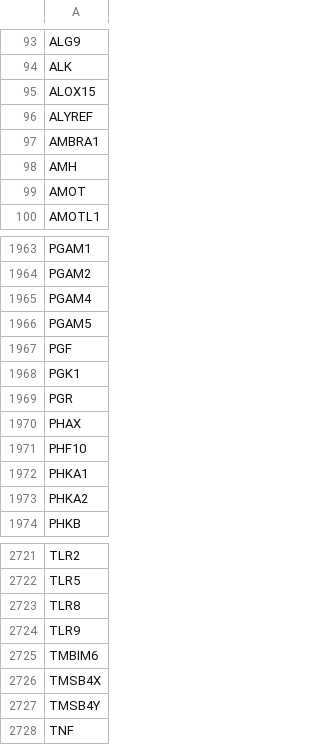
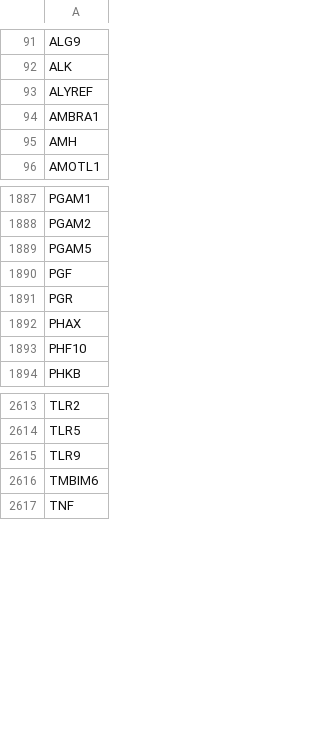
Before and after one commit to heming-zhang/Combo-MultiOmics-Test, a CSV file: datainfo/filtered_data/kegg_gene_annotation.csv, drawn as a sheet; only a part is shown, gaps mark what is left out; the diff covers the shown part only.

```diff
--- a/datainfo/filtered_data/kegg_gene_annotation.csv
+++ b/datainfo/filtered_data/kegg_gene_annotation.csv
@@ -94,3 +92,2 @@ ALG9
 ALK
-ALOX15
 ALYREF
@@ -98,3 +95,2 @@ AMBRA1
 AMH
-AMOT
 AMOTL1
@@ -1964,6 +1888,4 @@ PGAM1
 PGAM2
-PGAM4
 PGAM5
 PGF
-PGK1
 PGR
@@ -1971,4 +1893,2 @@ PHAX
 PHF10
-PHKA1
-PHKA2
 PHKB
@@ -2722,7 +2614,4 @@ TLR2
 TLR5
-TLR8
 TLR9
 TMBIM6
-TMSB4X
-TMSB4Y
 TNF
```
Also changed, not shown: 112 removed rows elsewhere in this file, 18 other files.
